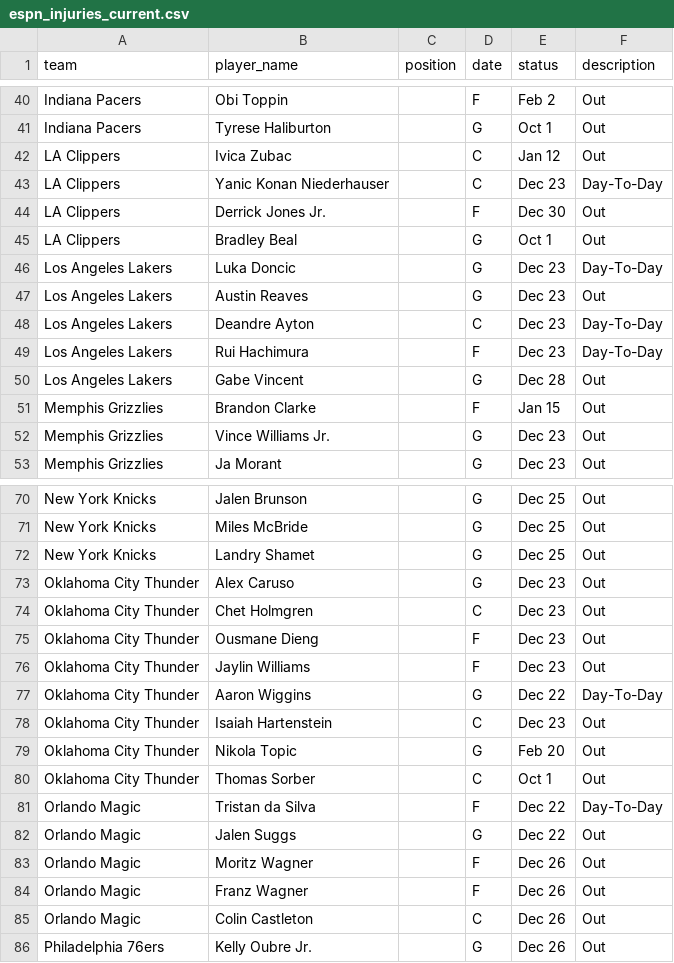
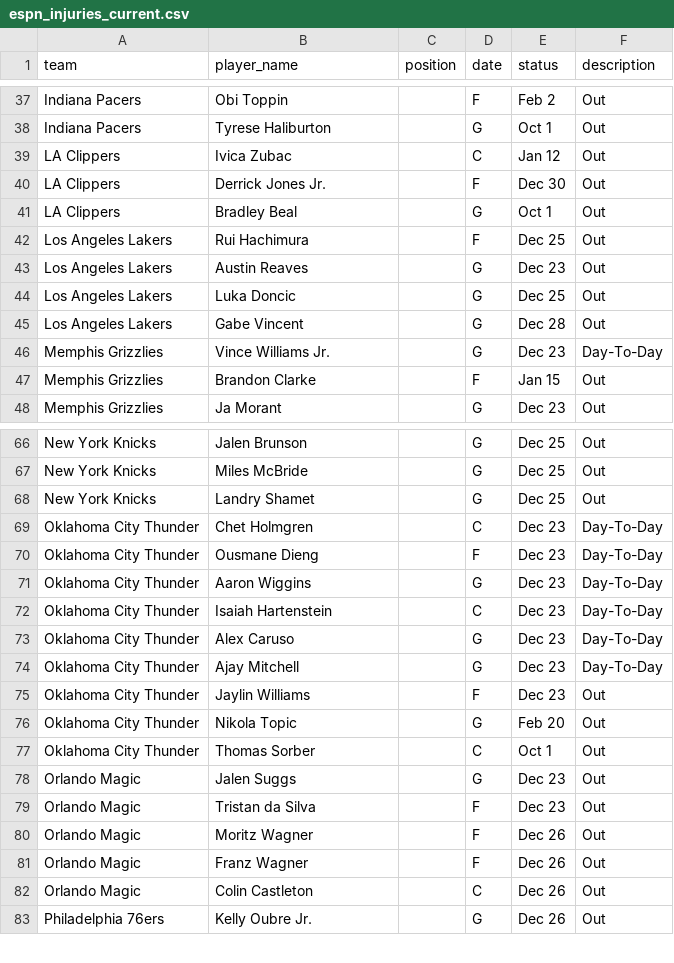
Before and after one commit to ethangu16/nba-betting-ev-model, a CSV file: data/raw/espn_injuries_current.csv, drawn as a sheet; only a part is shown, gaps mark what is left out; the diff covers the shown part only.

```diff
--- a/data/raw/espn_injuries_current.csv
+++ b/data/raw/espn_injuries_current.csv
@@ -42,12 +39,10 @@ Indiana Pacers,Tyrese Haliburton,,G,Oct 1,Out
 LA Clippers,Ivica Zubac,,C,Jan 12,Out
-LA Clippers,Yanic Konan Niederhauser,,C,Dec 23,Day-To-Day
 LA Clippers,Derrick Jones Jr.,,F,Dec 30,Out
 LA Clippers,Bradley Beal,,G,Oct 1,Out
-Los Angeles Lakers,Luka Doncic,,G,Dec 23,Day-To-Day
+Los Angeles Lakers,Rui Hachimura,,F,Dec 25,Out
 Los Angeles Lakers,Austin Reaves,,G,Dec 23,Out
-Los Angeles Lakers,Deandre Ayton,,C,Dec 23,Day-To-Day
-Los Angeles Lakers,Rui Hachimura,,F,Dec 23,Day-To-Day
+Los Angeles Lakers,Luka Doncic,,G,Dec 25,Out
 Los Angeles Lakers,Gabe Vincent,,G,Dec 28,Out
+Memphis Grizzlies,Vince Williams Jr.,,G,Dec 23,Day-To-Day
 Memphis Grizzlies,Brandon Clarke,,F,Jan 15,Out
-Memphis Grizzlies,Vince Williams Jr.,,G,Dec 23,Out
 Memphis Grizzlies,Ja Morant,,G,Dec 23,Out
@@ -72,12 +68,13 @@ New York Knicks,Miles McBride,,G,Dec 25,Out
 New York Knicks,Landry Shamet,,G,Dec 25,Out
-Oklahoma City Thunder,Alex Caruso,,G,Dec 23,Out
-Oklahoma City Thunder,Chet Holmgren,,C,Dec 23,Out
-Oklahoma City Thunder,Ousmane Dieng,,F,Dec 23,Out
+Oklahoma City Thunder,Chet Holmgren,,C,Dec 23,Day-To-Day
+Oklahoma City Thunder,Ousmane Dieng,,F,Dec 23,Day-To-Day
+Oklahoma City Thunder,Aaron Wiggins,,G,Dec 23,Day-To-Day
+Oklahoma City Thunder,Isaiah Hartenstein,,C,Dec 23,Day-To-Day
+Oklahoma City Thunder,Alex Caruso,,G,Dec 23,Day-To-Day
+Oklahoma City Thunder,Ajay Mitchell,,G,Dec 23,Day-To-Day
 Oklahoma City Thunder,Jaylin Williams,,F,Dec 23,Out
-Oklahoma City Thunder,Aaron Wiggins,,G,Dec 22,Day-To-Day
-Oklahoma City Thunder,Isaiah Hartenstein,,C,Dec 23,Out
 Oklahoma City Thunder,Nikola Topic,,G,Feb 20,Out
 Oklahoma City Thunder,Thomas Sorber,,C,Oct 1,Out
-Orlando Magic,Tristan da Silva,,F,Dec 22,Day-To-Day
-Orlando Magic,Jalen Suggs,,G,Dec 22,Out
+Orlando Magic,Jalen Suggs,,G,Dec 23,Out
+Orlando Magic,Tristan da Silva,,F,Dec 23,Out
 Orlando Magic,Moritz Wagner,,F,Dec 26,Out
```
Also changed, not shown: 8 added rows, 9 removed rows and 7 edited cells elsewhere in this file, data/odds/live_odds.csv, data/processed/processed_player.csv, 13 other files.
